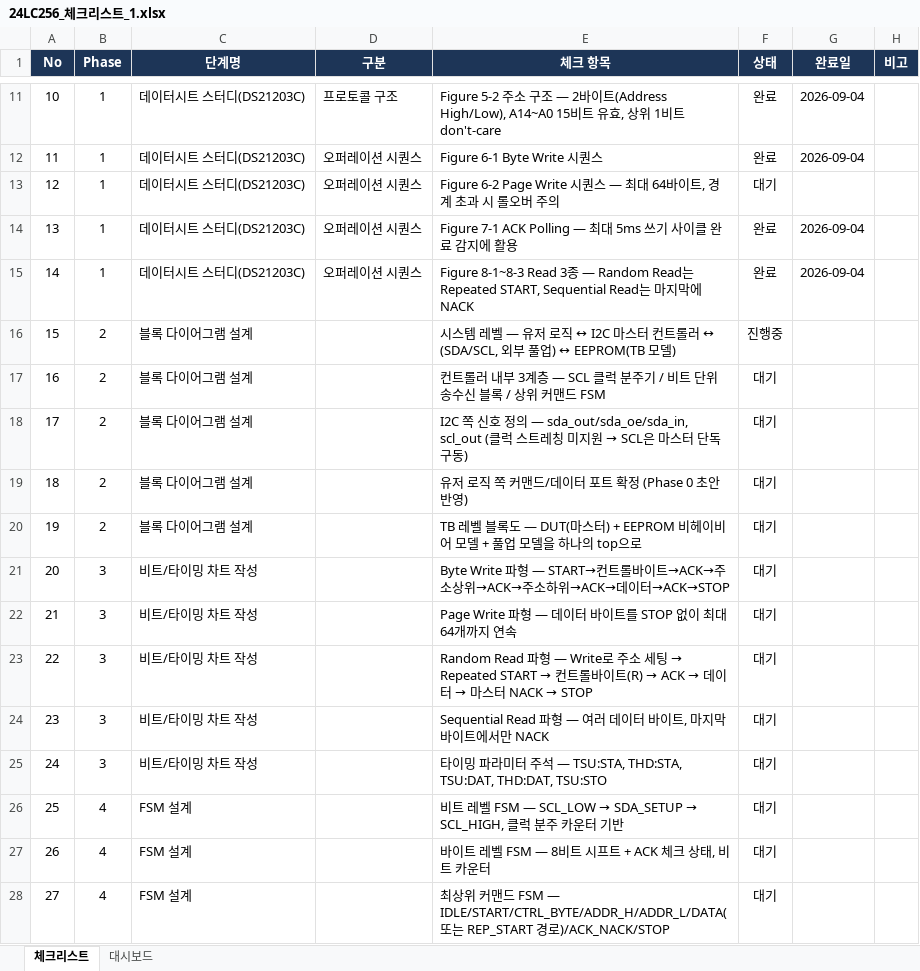
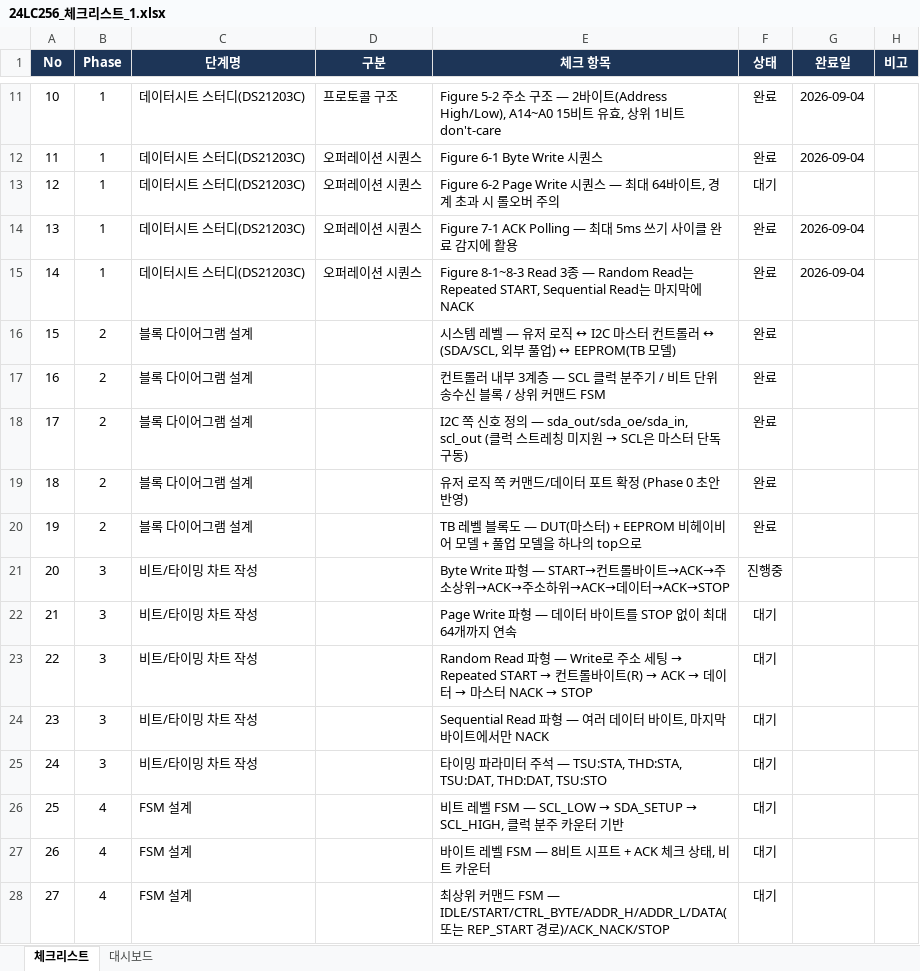
Before and after one commit to chanwon1012-cmd/VHDL-EEPROM, an Excel workbook: 참고사항/24LC256_체크리스트_1.xlsx, sheet 체크리스트, drawn as a sheet; only a part is shown, gaps mark what is left out; values as stored, in another font and other column widths than the file's, no borders; charts and pictures and conditional formats not drawn; the diff names each change by its address in the sheet, - before the commit and + after, or states it on an @@ line.

```diff
--- a/참고사항/24LC256_체크리스트_1.xlsx (sheet 체크리스트)
+++ b/참고사항/24LC256_체크리스트_1.xlsx (sheet 체크리스트)
-F16 (상태): 진행중
+F16 (상태): 완료
-F17:F20 (상태): 대기
+F17:F20 (상태): 완료
-F21 (상태): 대기
+F21 (상태): 진행중
```
Also changed, not shown: sheet 대시보드, charts or pictures, 10 other files.
